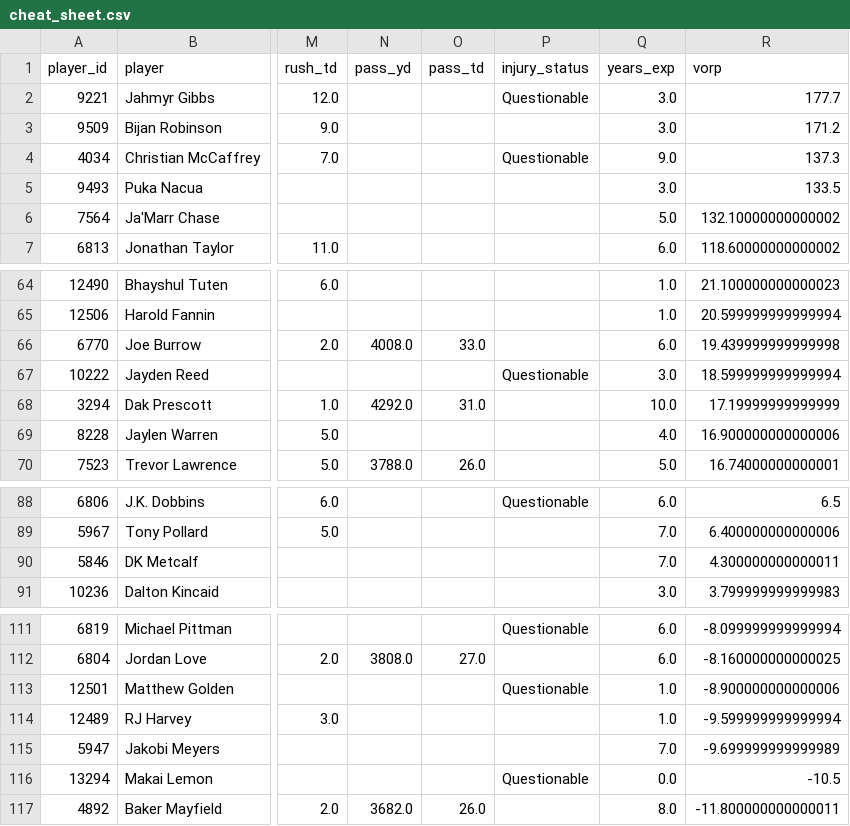
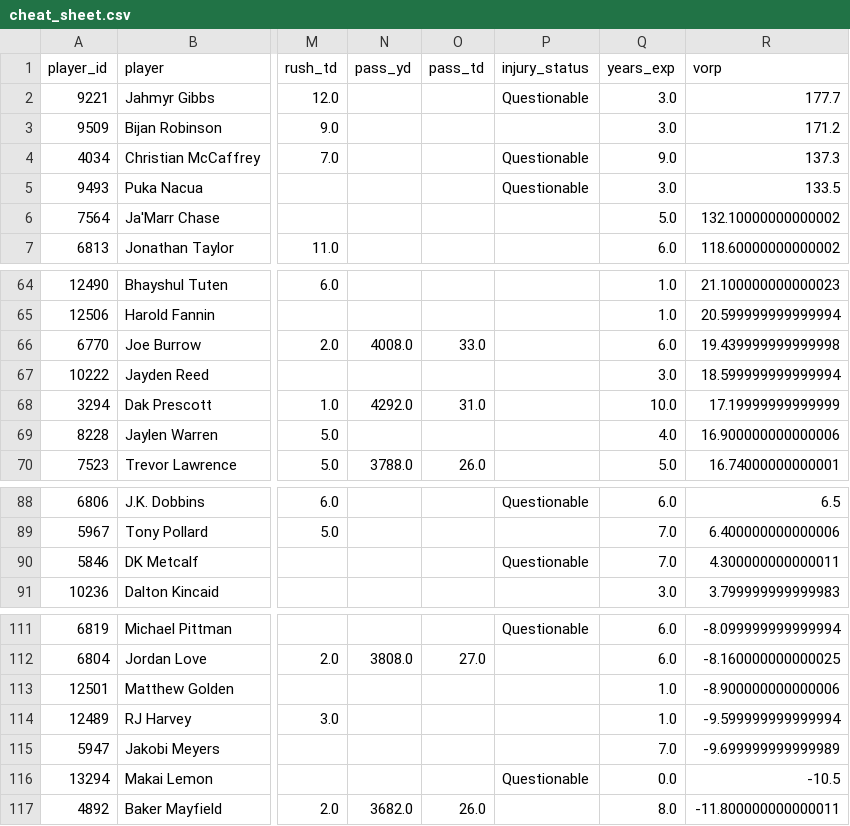
Before and after one commit to jujubosh/2026-draft, a CSV file: cheat_sheet.csv, drawn as a sheet; only a part is shown, gaps mark what is left out; the diff names each change by its address in the sheet, - before the commit and + after, or states it on an @@ line.

```diff
--- a/cheat_sheet.csv
+++ b/cheat_sheet.csv
-P5 (injury_status): (empty)
+P5 (injury_status): Questionable
-P67 (injury_status): Questionable
+P67 (injury_status): (empty)
-P90 (injury_status): (empty)
+P90 (injury_status): Questionable
-P113 (injury_status): Questionable
+P113 (injury_status): (empty)
```
Also changed, not shown: players.csv, 9 other files.
